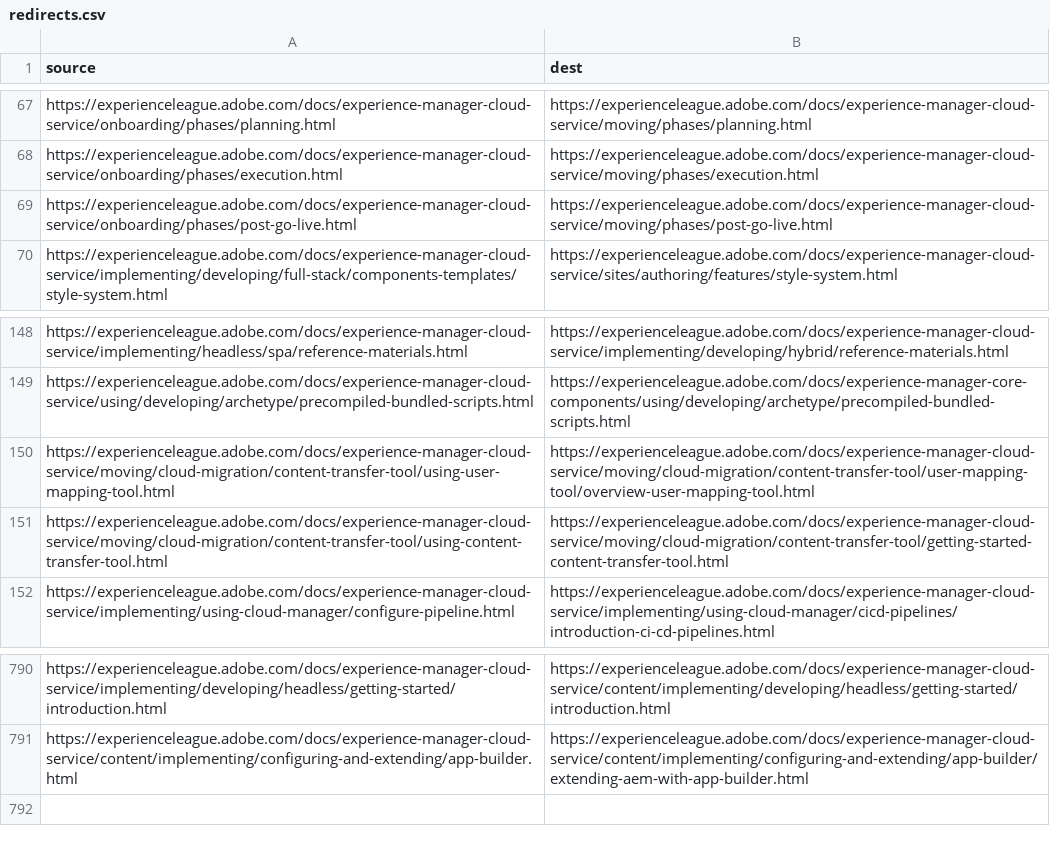
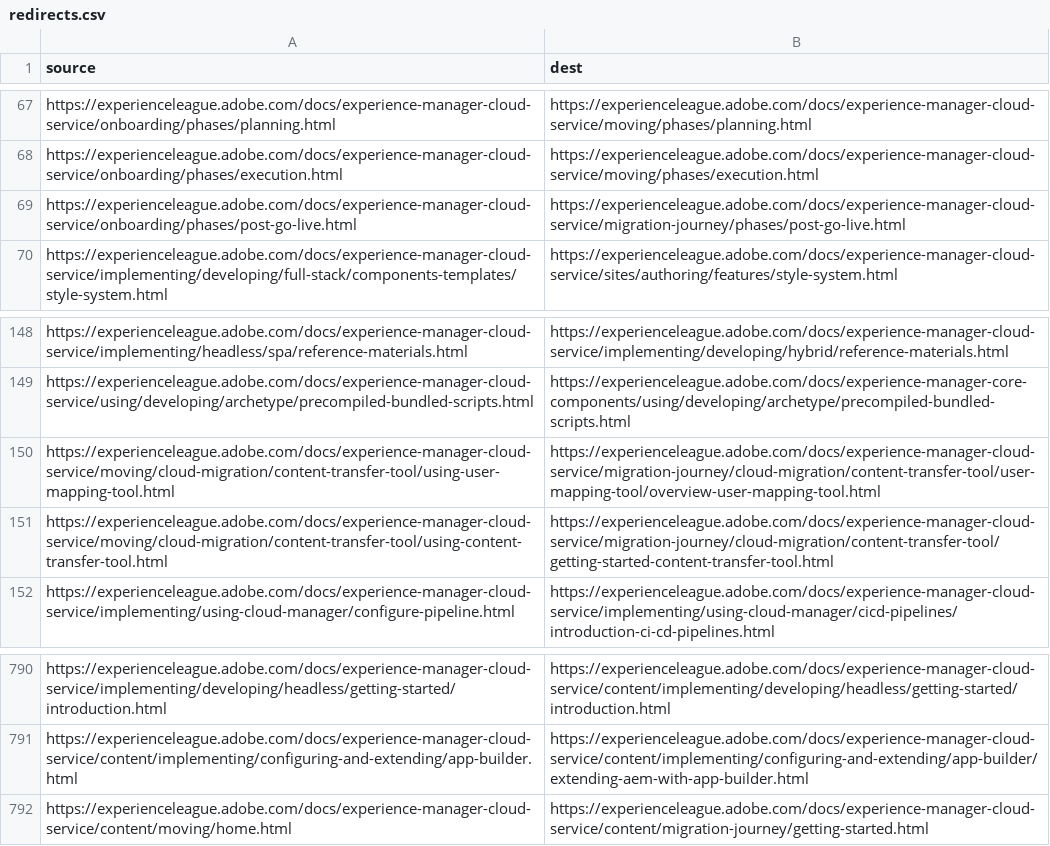
Before and after one commit to AdobeDocs/experience-manager-cloud-service.en, a CSV file: redirects.csv, drawn as a sheet; only a part is shown, gaps mark what is left out.

Commit message:
Update redirects.csv

```diff
--- a/redirects.csv
+++ b/redirects.csv
@@ -68,3 +68,3 @@ https://experienceleague.adobe.com/docs/experience-manager-cloud-service/onboard
 https://experienceleague.adobe.com/docs/experience-manager-cloud-service/onboarding/phases/execution.html,https://experienceleague.adobe.com/docs/experience-manager-cloud-service/moving/phases/execution.html
-https://experienceleague.adobe.com/docs/experience-manager-cloud-service/onboarding/phases/post-go-live.html,https://experienceleague.adobe.com/docs/experience-manager-cloud-service/moving/phases/post-go-live.html
+https://experienceleague.adobe.com/docs/experience-manager-cloud-service/onboarding/phases/post-go-live.html,https://experienceleague.adobe.com/docs/experience-manager-cloud-service/migration-journey/phases/post-go-live.html
 https://experienceleague.adobe.com/docs/experience-manager-cloud-service/implementing/developing/full-stack/components-templates/style-system.html,https://experienceleague.adobe.com/docs/experience-manager-cloud-service/sites/authoring/features/style-system.html
@@ -149,4 +149,4 @@ https://experienceleague.adobe.com/docs/experience-manager-cloud-service/impleme
 https://experienceleague.adobe.com/docs/experience-manager-cloud-service/using/developing/archetype/precompiled-bundled-scripts.html,https://experienceleague.adobe.com/docs/experience-manager-core-components/using/developing/archetype/precompiled-bundled-scripts.html
-https://experienceleague.adobe.com/docs/experience-manager-cloud-service/moving/cloud-migration/content-transfer-tool/using-user-mapping-tool.html,https://experienceleague.adobe.com/docs/experience-manager-cloud-service/moving/cloud-migration/content-transfer-tool/user-mapping-tool/overview-user-mapping-tool.html
-https://experienceleague.adobe.com/docs/experience-manager-cloud-service/moving/cloud-migration/content-transfer-tool/using-content-transfer-tool.html,https://experienceleague.adobe.com/docs/experience-manager-cloud-service/moving/cloud-migration/content-transfer-tool/getting-started-content-transfer-tool.html
+https://experienceleague.adobe.com/docs/experience-manager-cloud-service/moving/cloud-migration/content-transfer-tool/using-user-mapping-tool.html,https://experienceleague.adobe.com/docs/experience-manager-cloud-service/migration-journey/cloud-migration/content-transfer-tool/user-mapping-tool/overview-user-mapping-tool.html
+https://experienceleague.adobe.com/docs/experience-manager-cloud-service/moving/cloud-migration/content-transfer-tool/using-content-transfer-tool.html,https://experienceleague.adobe.com/docs/experience-manager-cloud-service/migration-journey/cloud-migration/content-transfer-tool/getting-started-content-transfer-tool.html
 https://experienceleague.adobe.com/docs/experience-manager-cloud-service/implementing/using-cloud-manager/configure-pipeline.html,https://experienceleague.adobe.com/docs/experience-manager-cloud-service/implementing/using-cloud-manager/cicd-pipelines/introduction-ci-cd-pipelines.html
@@ -791 +791,2 @@ https://experienceleague.adobe.com/docs/experience-manager-cloud-service/impleme
 https://experienceleague.adobe.com/docs/experience-manager-cloud-service/content/implementing/configuring-and-extending/app-builder.html,https://experienceleague.adobe.com/docs/experience-manager-cloud-service/content/implementing/configuring-and-extending/app-builder/extending-aem-with-app-builder.html
+https://experienceleague.adobe.com/docs/experience-manager-cloud-service/content/moving/home.html,https://experienceleague.adobe.com/docs/experience-manager-cloud-service/content/migration-journey/getting-started.html
```
